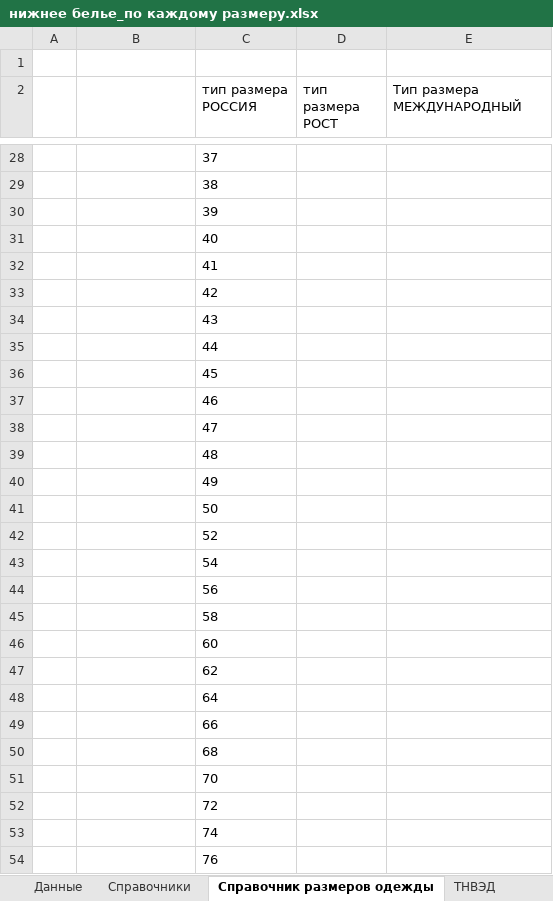
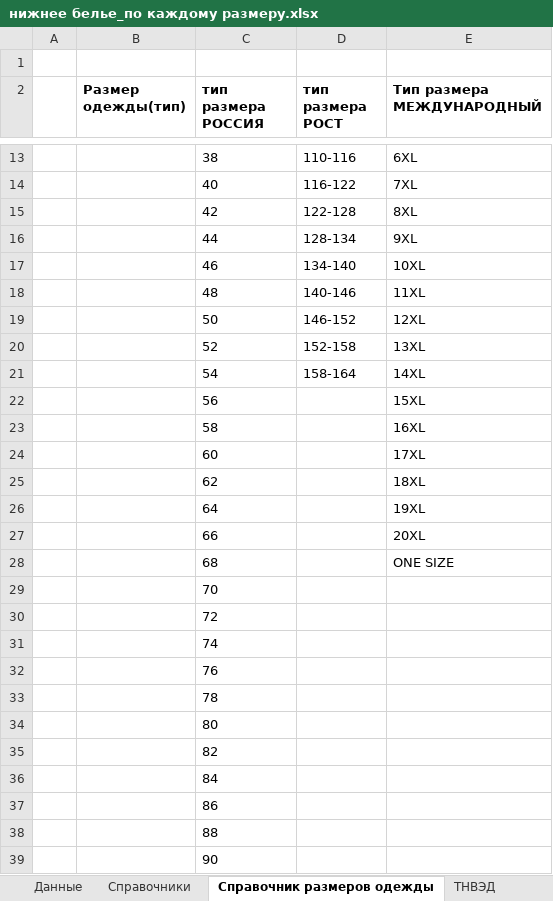
Before and after one commit to pychik/Markineris2.0.r, an Excel workbook: app/download_dir/system_files/нижнее белье_по каждому размеру.xlsx, sheet Справочник размеров одежды, drawn as a sheet; only a part is shown, gaps mark what is left out; the shorter side is filled out with more unchanged rows; values as stored, in another font and other column widths than the file's, no borders; removed rows and columns are numbered as before the commit, all else as after; the diff covers the shown part only; the diff names each change by its address in the sheet, - before the commit and + after, or states it on an @@ line.

Commit message:
upd: - linen types edit - check linen edit - tables edit

```diff
--- a/app/download_dir/system_files/нижнее белье_по каждому размеру.xlsx (sheet Справочник размеров одежды)
+++ b/app/download_dir/system_files/нижнее белье_по каждому размеру.xlsx (sheet Справочник размеров одежды)
-B2: (empty)
+B2: Размер одежды(тип)
-C2:E2 bold: off
+C2:E2 bold: on
-row 28:  |  | 37
-D13 (тип размера РОСТ): (empty)
+D13 (тип размера РОСТ): 110-116
-E13 (Тип размера МЕЖДУНАРОДНЫЙ): (empty)
+E13 (Тип размера МЕЖДУНАРОДНЫЙ): 6XL
-row 30:  |  | 39
-D14 (тип размера РОСТ): (empty)
+D14 (тип размера РОСТ): 116-122
-E14 (Тип размера МЕЖДУНАРОДНЫЙ): (empty)
+E14 (Тип размера МЕЖДУНАРОДНЫЙ): 7XL
-row 32:  |  | 41
-D15 (тип размера РОСТ): (empty)
+D15 (тип размера РОСТ): 122-128
-E15 (Тип размера МЕЖДУНАРОДНЫЙ): (empty)
+E15 (Тип размера МЕЖДУНАРОДНЫЙ): 8XL
-row 34:  |  | 43
-D16 (тип размера РОСТ): (empty)
+D16 (тип размера РОСТ): 128-134
-E16 (Тип размера МЕЖДУНАРОДНЫЙ): (empty)
+E16 (Тип размера МЕЖДУНАРОДНЫЙ): 9XL
-row 36:  |  | 45
-D17 (тип размера РОСТ): (empty)
+D17 (тип размера РОСТ): 134-140
-E17 (Тип размера МЕЖДУНАРОДНЫЙ): (empty)
+E17 (Тип размера МЕЖДУНАРОДНЫЙ): 10XL
-row 38:  |  | 47
-D18 (тип размера РОСТ): (empty)
+D18 (тип размера РОСТ): 140-146
-E18 (Тип размера МЕЖДУНАРОДНЫЙ): (empty)
+E18 (Тип размера МЕЖДУНАРОДНЫЙ): 11XL
-row 40:  |  | 49
-D19 (тип размера РОСТ): (empty)
+D19 (тип размера РОСТ): 146-152
-E19 (Тип размера МЕЖДУНАРОДНЫЙ): (empty)
+E19 (Тип размера МЕЖДУНАРОДНЫЙ): 12XL
-D20 (тип размера РОСТ): (empty)
+D20 (тип размера РОСТ): 152-158
-E20 (Тип размера МЕЖДУНАРОДНЫЙ): (empty)
+E20 (Тип размера МЕЖДУНАРОДНЫЙ): 13XL
-D21 (тип размера РОСТ): (empty)
+D21 (тип размера РОСТ): 158-164
-E21 (Тип размера МЕЖДУНАРОДНЫЙ): (empty)
+E21 (Тип размера МЕЖДУНАРОДНЫЙ): 14XL
-E22 (Тип размера МЕЖДУНАРОДНЫЙ): (empty)
+E22 (Тип размера МЕЖДУНАРОДНЫЙ): 15XL
-E23 (Тип размера МЕЖДУНАРОДНЫЙ): (empty)
+E23 (Тип размера МЕЖДУНАРОДНЫЙ): 16XL
-E24 (Тип размера МЕЖДУНАРОДНЫЙ): (empty)
+E24 (Тип размера МЕЖДУНАРОДНЫЙ): 17XL
-E25 (Тип размера МЕЖДУНАРОДНЫЙ): (empty)
+E25 (Тип размера МЕЖДУНАРОДНЫЙ): 18XL
-E26 (Тип размера МЕЖДУНАРОДНЫЙ): (empty)
+E26 (Тип размера МЕЖДУНАРОДНЫЙ): 19XL
-E27 (Тип размера МЕЖДУНАРОДНЫЙ): (empty)
+E27 (Тип размера МЕЖДУНАРОДНЫЙ): 20XL
-E28 (Тип размера МЕЖДУНАРОДНЫЙ): (empty)
+E28 (Тип размера МЕЖДУНАРОДНЫЙ): ONE SIZE
```
Also changed, not shown: 26 removed rows and 23 edited cells elsewhere in this sheet, sheet ТНВЭД, sheet Данные, sheet Справочники, app/download_dir/system_files/купальные принадлежности_по каждому размеру.xlsx, app/download_dir/system_files/носки_по каждому размеру.xlsx, 3 other files.
